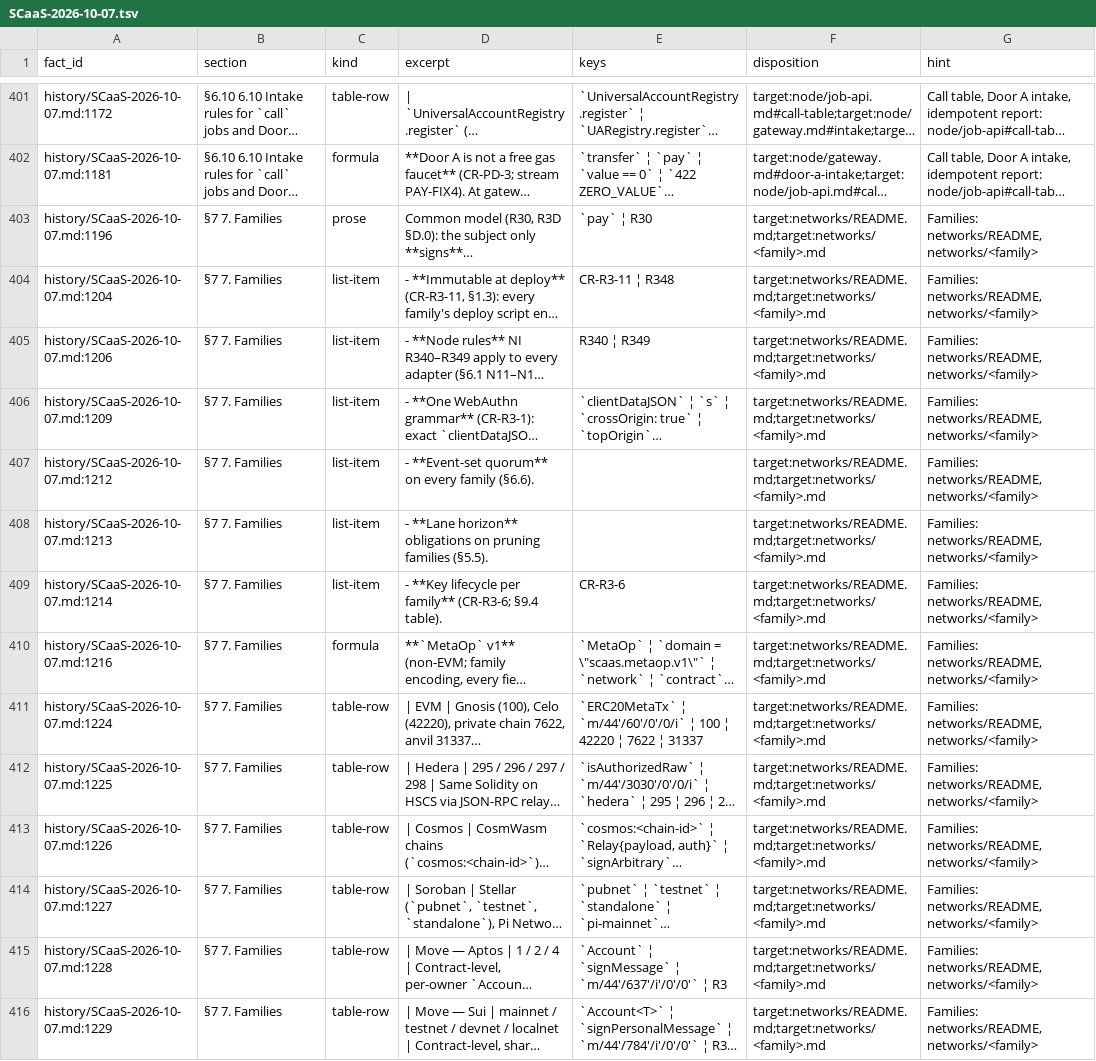
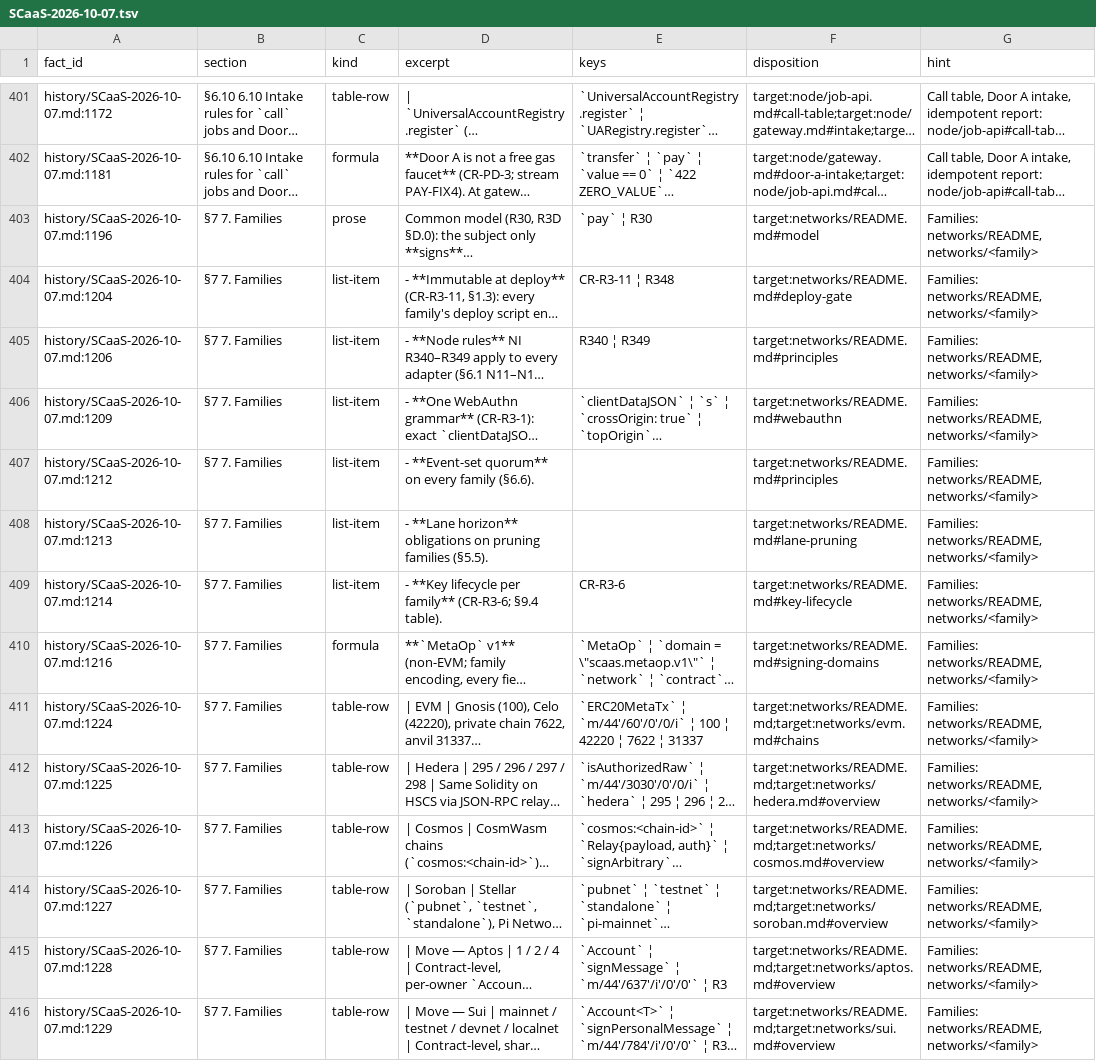
Before and after one commit to dinhduongha/scaas, a TSV file: docs/_work/facts/SCaaS-2026-10-07.tsv, drawn as a sheet; only a part is shown, gaps mark what is left out; long unchanged cells end in …; the diff covers the shown part only; the diff names each change by its address in the sheet, - before the commit and + after, or states it on an @@ line.

```diff
--- a/docs/_work/facts/SCaaS-2026-10-07.tsv
+++ b/docs/_work/facts/SCaaS-2026-10-07.tsv
-F403 (disposition): target:networks/README.md;target:networks/<family>.md
+F403 (disposition): target:networks/README.md#model
-F404 (disposition): target:networks/README.md;target:networks/<family>.md
+F404 (disposition): target:networks/README.md#deploy-gate
-F405 (disposition): target:networks/README.md;target:networks/<family>.md
+F405 (disposition): target:networks/README.md#principles
-F406 (disposition): target:networks/README.md;target:networks/<family>.md
+F406 (disposition): target:networks/README.md#webauthn
-F407 (disposition): target:networks/README.md;target:networks/<family>.md
+F407 (disposition): target:networks/README.md#principles
-F408 (disposition): target:networks/README.md;target:networks/<family>.md
+F408 (disposition): target:networks/README.md#lane-pruning
-F409 (disposition): target:networks/README.md;target:networks/<family>.md
+F409 (disposition): target:networks/README.md#key-lifecycle
-F410 (disposition): target:networks/README.md;target:networks/<family>.md
+F410 (disposition): target:networks/README.md#signing-domains
-F411 (disposition): target:networks/README.md;target:networks/<family>.md
+F411 (disposition): target:networks/README.md;target:networks/evm.md#chains
-F412 (disposition): target:networks/README.md;target:networks/<family>.md
+F412 (disposition): target:networks/README.md;target:networks/hedera.md#overview
-F413 (disposition): target:networks/README.md;target:networks/<family>.md
+F413 (disposition): target:networks/README.md;target:networks/cosmos.md#overview
-F414 (disposition): target:networks/README.md;target:networks/<family>.md
+F414 (disposition): target:networks/README.md;target:networks/soroban.md#overview
-F415 (disposition): target:networks/README.md;target:networks/<family>.md
+F415 (disposition): target:networks/README.md;target:networks/aptos.md#overview
-F416 (disposition): target:networks/README.md;target:networks/<family>.md
+F416 (disposition): target:networks/README.md;target:networks/sui.md#overview
```
Also changed, not shown: 144 edited cells elsewhere in this file, docs/_work/facts/2026-10-03-dex-design.tsv, docs/_work/facts/2026-10-05-zether-limits.tsv, 37 other files.
